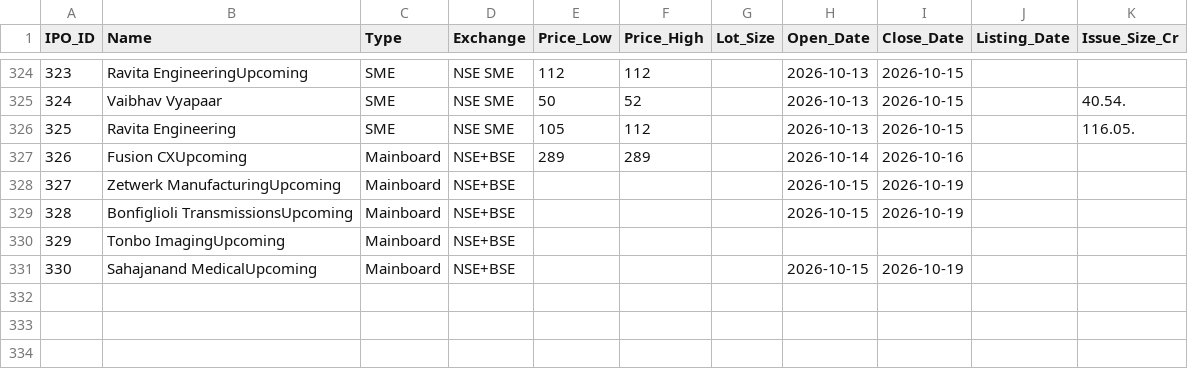
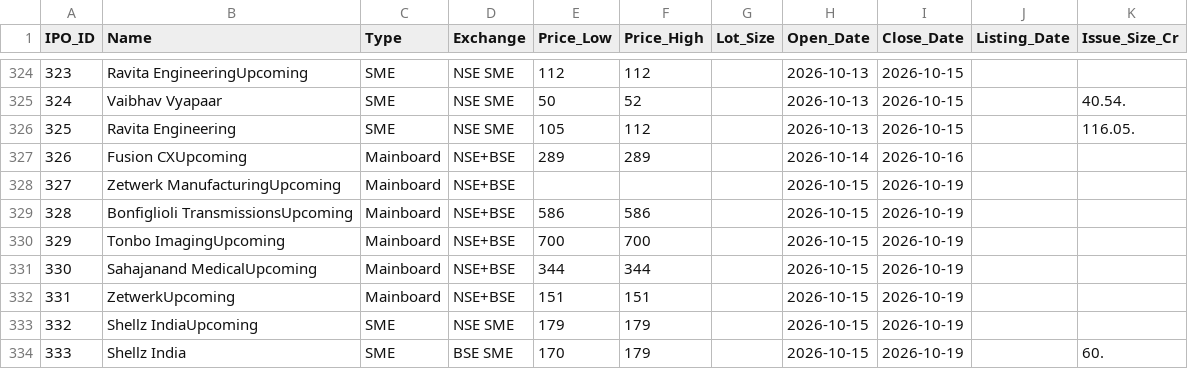
Before and after one commit to vadai-poche/NK-Spaces, a CSV file: trading/ipo_master.csv, drawn as a sheet; only a part is shown, gaps mark what is left out.

```diff
--- a/trading/ipo_master.csv
+++ b/trading/ipo_master.csv
@@ -328,4 +328,7 @@ IPO_ID,Name,Type,Exchange,Price_Low,Price_High,Lot_Size,Open_Date,Close_Date,Lis
 327,Zetwerk ManufacturingUpcoming,Mainboard,NSE+BSE,,,,2026-10-15,2026-10-19,,
-328,Bonfiglioli TransmissionsUpcoming,Mainboard,NSE+BSE,,,,2026-10-15,2026-10-19,,
-329,Tonbo ImagingUpcoming,Mainboard,NSE+BSE,,,,,,,
-330,Sahajanand MedicalUpcoming,Mainboard,NSE+BSE,,,,2026-10-15,2026-10-19,,
+328,Bonfiglioli TransmissionsUpcoming,Mainboard,NSE+BSE,586,586,,2026-10-15,2026-10-19,,
+329,Tonbo ImagingUpcoming,Mainboard,NSE+BSE,700,700,,2026-10-15,2026-10-19,,
+330,Sahajanand MedicalUpcoming,Mainboard,NSE+BSE,344,344,,2026-10-15,2026-10-19,,
+331,ZetwerkUpcoming,Mainboard,NSE+BSE,151,151,,2026-10-15,2026-10-19,,
+332,Shellz IndiaUpcoming,SME,NSE SME,179,179,,2026-10-15,2026-10-19,,
+333,Shellz India,SME,BSE SME,170,179,,2026-10-15,2026-10-19,,60.
```
Also changed, not shown: 2 other files.
